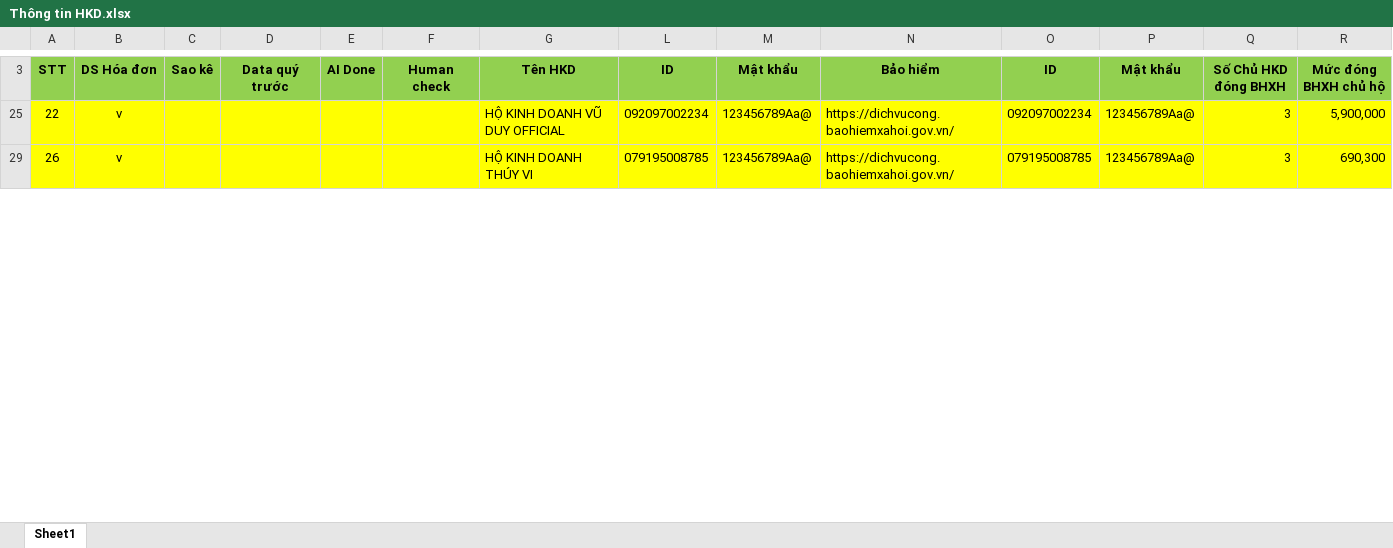
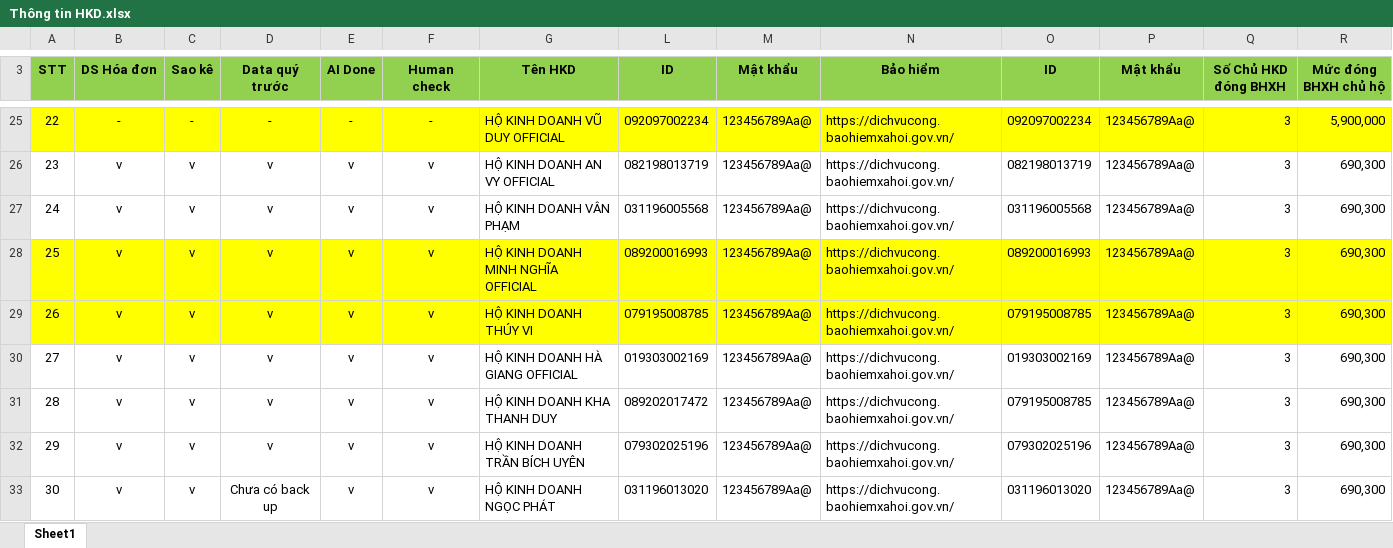
Before and after one commit to nguyencongson96/accounting_excel, an Excel workbook: src/Thông tin HKD.xlsx, sheet Sheet1, drawn as a sheet; only a part is shown, gaps mark what is left out; values as stored, in another font and other column widths than the file's, no borders; rows hold the shown columns only; the diff covers the shown part only; the diff names each change by its address in the sheet, - before the commit and + after, or states it on an @@ line.

```diff
--- a/src/Thông tin HKD.xlsx (sheet Sheet1)
+++ b/src/Thông tin HKD.xlsx (sheet Sheet1)
-B25 (DS Hóa đơn): v
+B25 (DS Hóa đơn): -
-C25 (Sao kê): (empty)
+C25 (Sao kê): -
-D25 (Data quý trước): (empty)
+D25 (Data quý trước): -
-E25 (AI Done): (empty)
+E25 (AI Done): -
-F25 (Human check): (empty)
+F25 (Human check): -
@@ row 26 unhidden: 23 | v | v | v | v | v | HỘ KINH DOANH AN VY OFFICIAL | 082198013719 | 123456789Aa@ | https://dichvucong.baohiemxahoi.gov.vn/ | 082198013719 | 123456789Aa@ | 3 | 690,300 @@
@@ row 27 unhidden: 24 | v | v | v | v | v | HỘ KINH DOANH VÂN PHẠM | 031196005568 | 123456789Aa@ | https://dichvucong.baohiemxahoi.gov.vn/ | 031196005568 | 123456789Aa@ | 3 | 690,300 @@
@@ row 28 unhidden: 25 | v | v | v | v | v | HỘ KINH DOANH MINH NGHĨA OFFICIAL | 089200016993 | 123456789Aa@ | https://dichvucong.baohiemxahoi.gov.vn/ | 089200016993 | 123456789Aa@ | 3 | 690,300 @@
-C29 (Sao kê): (empty)
+C29 (Sao kê): v
-D29 (Data quý trước): (empty)
+D29 (Data quý trước): v
-E29 (AI Done): (empty)
+E29 (AI Done): v
-F29 (Human check): (empty)
+F29 (Human check): v
@@ row 30 unhidden: 27 | v | v | v | v | v | HỘ KINH DOANH HÀ GIANG OFFICIAL | 019303002169 | 123456789Aa@ | https://dichvucong.baohiemxahoi.gov.vn/ | 019303002169 | 123456789Aa@ | 3 | 690,300 @@
@@ row 31 unhidden: 28 | v | v | v | v | v | HỘ KINH DOANH KHA THANH DUY | 089202017472 | 123456789Aa@ | https://dichvucong.baohiemxahoi.gov.vn/ | 079195008785 | 123456789Aa@ | 3 | 690,300 @@
@@ row 32 unhidden: 29 | v | v | v | v | v | HỘ KINH DOANH TRẦN BÍCH UYÊN | 079302025196 | 123456789Aa@ | https://dichvucong.baohiemxahoi.gov.vn/ | 079302025196 | 123456789Aa@ | 3 | 690,300 @@
@@ row 33 unhidden: 30 | v | v | Chưa có back up | v | v | HỘ KINH DOANH NGỌC PHÁT | 031196013020 | 123456789Aa@ | https://dichvucong.baohiemxahoi.gov.vn/ | 031196013020 | 123456789Aa@ | 3 | 690,300 @@
```
Also changed, not shown: 2 added rows, 2 removed rows, 26 hidden or unhidden rows, 3 edited cells and cell formats elsewhere in this sheet, 21 other files.
